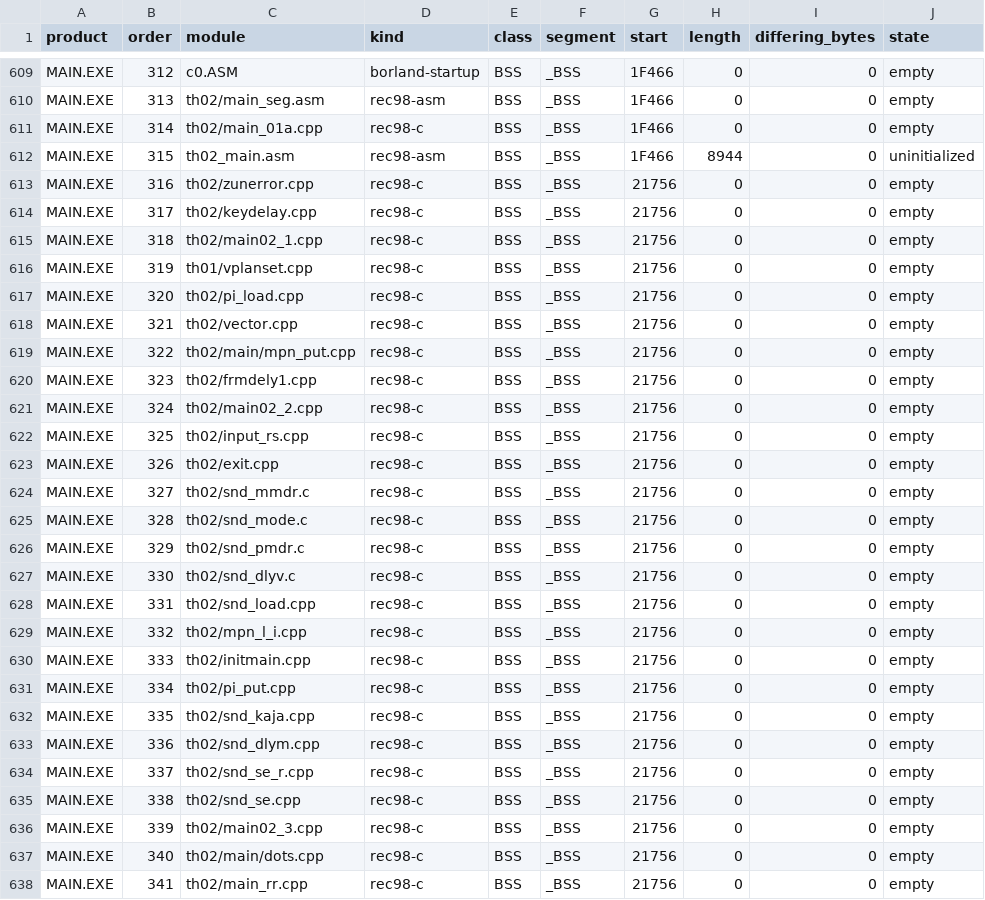
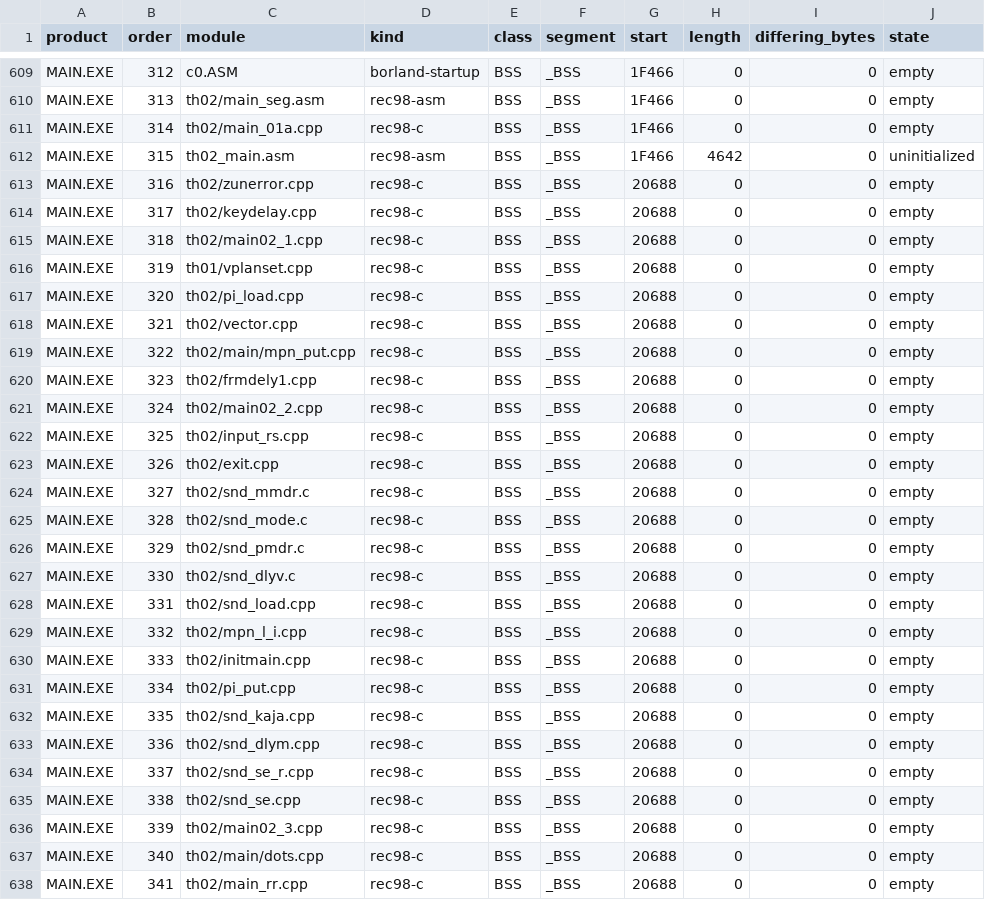
Before and after one commit to N0zoM1z0/th02, a CSV file: config/rec98_th02_units.csv, drawn as a sheet; only a part is shown, gaps mark what is left out; the diff covers the shown part only.

```diff
--- a/config/rec98_th02_units.csv
+++ b/config/rec98_th02_units.csv
@@ -611,28 +611,28 @@ MAIN.EXE,313,th02/main_seg.asm,rec98-asm,BSS,_BSS,1F466,0,0,empty
 MAIN.EXE,314,th02/main_01a.cpp,rec98-c,BSS,_BSS,1F466,0,0,empty
-MAIN.EXE,315,th02_main.asm,rec98-asm,BSS,_BSS,1F466,8944,0,uninitialized
-MAIN.EXE,316,th02/zunerror.cpp,rec98-c,BSS,_BSS,21756,0,0,empty
-MAIN.EXE,317,th02/keydelay.cpp,rec98-c,BSS,_BSS,21756,0,0,empty
-MAIN.EXE,318,th02/main02_1.cpp,rec98-c,BSS,_BSS,21756,0,0,empty
-MAIN.EXE,319,th01/vplanset.cpp,rec98-c,BSS,_BSS,21756,0,0,empty
-MAIN.EXE,320,th02/pi_load.cpp,rec98-c,BSS,_BSS,21756,0,0,empty
-MAIN.EXE,321,th02/vector.cpp,rec98-c,BSS,_BSS,21756,0,0,empty
-MAIN.EXE,322,th02/main/mpn_put.cpp,rec98-c,BSS,_BSS,21756,0,0,empty
-MAIN.EXE,323,th02/frmdely1.cpp,rec98-c,BSS,_BSS,21756,0,0,empty
-MAIN.EXE,324,th02/main02_2.cpp,rec98-c,BSS,_BSS,21756,0,0,empty
-MAIN.EXE,325,th02/input_rs.cpp,rec98-c,BSS,_BSS,21756,0,0,empty
-MAIN.EXE,326,th02/exit.cpp,rec98-c,BSS,_BSS,21756,0,0,empty
-MAIN.EXE,327,th02/snd_mmdr.c,rec98-c,BSS,_BSS,21756,0,0,empty
-MAIN.EXE,328,th02/snd_mode.c,rec98-c,BSS,_BSS,21756,0,0,empty
-MAIN.EXE,329,th02/snd_pmdr.c,rec98-c,BSS,_BSS,21756,0,0,empty
-MAIN.EXE,330,th02/snd_dlyv.c,rec98-c,BSS,_BSS,21756,0,0,empty
-MAIN.EXE,331,th02/snd_load.cpp,rec98-c,BSS,_BSS,21756,0,0,empty
-MAIN.EXE,332,th02/mpn_l_i.cpp,rec98-c,BSS,_BSS,21756,0,0,empty
-MAIN.EXE,333,th02/initmain.cpp,rec98-c,BSS,_BSS,21756,0,0,empty
-MAIN.EXE,334,th02/pi_put.cpp,rec98-c,BSS,_BSS,21756,0,0,empty
-MAIN.EXE,335,th02/snd_kaja.cpp,rec98-c,BSS,_BSS,21756,0,0,empty
-MAIN.EXE,336,th02/snd_dlym.cpp,rec98-c,BSS,_BSS,21756,0,0,empty
-MAIN.EXE,337,th02/snd_se_r.cpp,rec98-c,BSS,_BSS,21756,0,0,empty
-MAIN.EXE,338,th02/snd_se.cpp,rec98-c,BSS,_BSS,21756,0,0,empty
-MAIN.EXE,339,th02/main02_3.cpp,rec98-c,BSS,_BSS,21756,0,0,empty
-MAIN.EXE,340,th02/main/dots.cpp,rec98-c,BSS,_BSS,21756,0,0,empty
-MAIN.EXE,341,th02/main_rr.cpp,rec98-c,BSS,_BSS,21756,0,0,empty
+MAIN.EXE,315,th02_main.asm,rec98-asm,BSS,_BSS,1F466,4642,0,uninitialized
+MAIN.EXE,316,th02/zunerror.cpp,rec98-c,BSS,_BSS,20688,0,0,empty
+MAIN.EXE,317,th02/keydelay.cpp,rec98-c,BSS,_BSS,20688,0,0,empty
+MAIN.EXE,318,th02/main02_1.cpp,rec98-c,BSS,_BSS,20688,0,0,empty
+MAIN.EXE,319,th01/vplanset.cpp,rec98-c,BSS,_BSS,20688,0,0,empty
+MAIN.EXE,320,th02/pi_load.cpp,rec98-c,BSS,_BSS,20688,0,0,empty
+MAIN.EXE,321,th02/vector.cpp,rec98-c,BSS,_BSS,20688,0,0,empty
+MAIN.EXE,322,th02/main/mpn_put.cpp,rec98-c,BSS,_BSS,20688,0,0,empty
+MAIN.EXE,323,th02/frmdely1.cpp,rec98-c,BSS,_BSS,20688,0,0,empty
+MAIN.EXE,324,th02/main02_2.cpp,rec98-c,BSS,_BSS,20688,0,0,empty
+MAIN.EXE,325,th02/input_rs.cpp,rec98-c,BSS,_BSS,20688,0,0,empty
+MAIN.EXE,326,th02/exit.cpp,rec98-c,BSS,_BSS,20688,0,0,empty
+MAIN.EXE,327,th02/snd_mmdr.c,rec98-c,BSS,_BSS,20688,0,0,empty
+MAIN.EXE,328,th02/snd_mode.c,rec98-c,BSS,_BSS,20688,0,0,empty
+MAIN.EXE,329,th02/snd_pmdr.c,rec98-c,BSS,_BSS,20688,0,0,empty
+MAIN.EXE,330,th02/snd_dlyv.c,rec98-c,BSS,_BSS,20688,0,0,empty
+MAIN.EXE,331,th02/snd_load.cpp,rec98-c,BSS,_BSS,20688,0,0,empty
+MAIN.EXE,332,th02/mpn_l_i.cpp,rec98-c,BSS,_BSS,20688,0,0,empty
+MAIN.EXE,333,th02/initmain.cpp,rec98-c,BSS,_BSS,20688,0,0,empty
+MAIN.EXE,334,th02/pi_put.cpp,rec98-c,BSS,_BSS,20688,0,0,empty
+MAIN.EXE,335,th02/snd_kaja.cpp,rec98-c,BSS,_BSS,20688,0,0,empty
+MAIN.EXE,336,th02/snd_dlym.cpp,rec98-c,BSS,_BSS,20688,0,0,empty
+MAIN.EXE,337,th02/snd_se_r.cpp,rec98-c,BSS,_BSS,20688,0,0,empty
+MAIN.EXE,338,th02/snd_se.cpp,rec98-c,BSS,_BSS,20688,0,0,empty
+MAIN.EXE,339,th02/main02_3.cpp,rec98-c,BSS,_BSS,20688,0,0,empty
+MAIN.EXE,340,th02/main/dots.cpp,rec98-c,BSS,_BSS,20688,0,0,empty
+MAIN.EXE,341,th02/main_rr.cpp,rec98-c,BSS,_BSS,20688,0,0,empty
```
Also changed, not shown: 12 edited cells elsewhere in this file, 2 other files.
